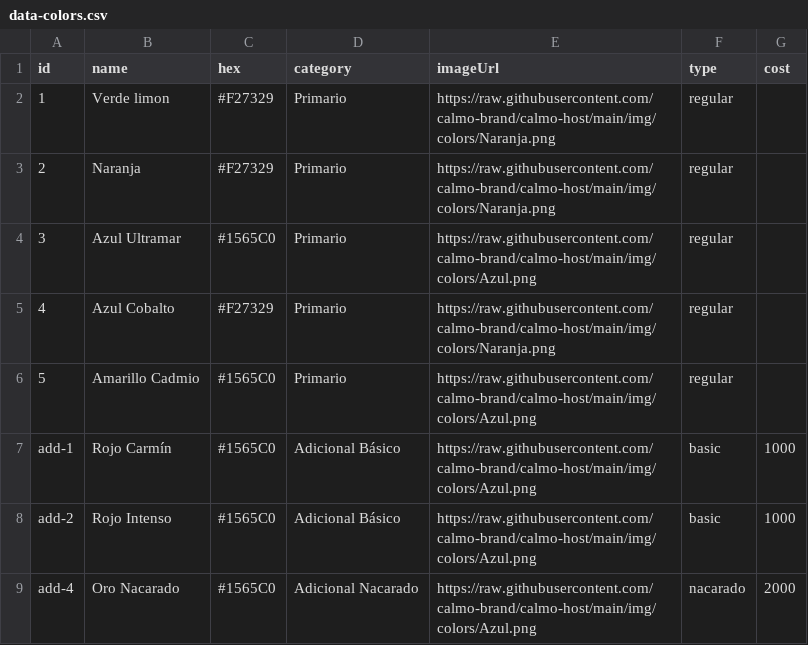
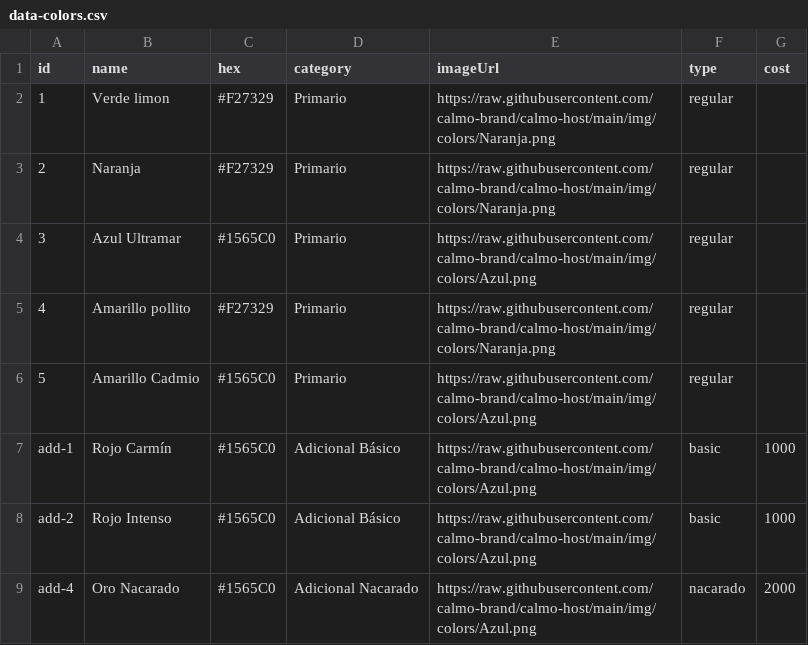
Before and after one commit to calmo-brand/calmo-host, a CSV file: catalog/colors/data-colors.csv, drawn as a sheet.

Commit message:
Update data-colors.csv

```diff
--- a/catalog/colors/data-colors.csv
+++ b/catalog/colors/data-colors.csv
@@ -4,3 +4,3 @@ id,name,hex,category,imageUrl,type,cost
 3,Azul Ultramar,#1565C0,Primario,https://raw.githubusercontent.com/calmo-brand/calmo-host/main/img/colors/Azul.png,regular,
-4,Azul Cobalto,#F27329,Primario,https://raw.githubusercontent.com/calmo-brand/calmo-host/main/img/colors/Naranja.png,regular,
+4,Amarillo pollito,#F27329,Primario,https://raw.githubusercontent.com/calmo-brand/calmo-host/main/img/colors/Naranja.png,regular,
 5,Amarillo Cadmio,#1565C0,Primario,https://raw.githubusercontent.com/calmo-brand/calmo-host/main/img/colors/Azul.png,regular,
```
